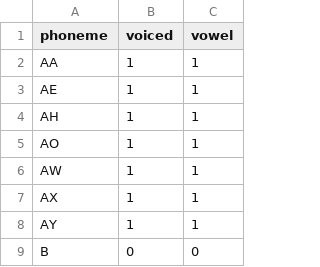
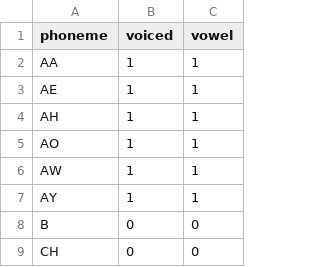
Before and after one commit to maxrmorrison/pyfoal, a CSV file: pyfoal/assets/g2p/phonemes.csv, drawn as a sheet; only a part is shown; the shorter side is filled out with more unchanged rows.

Commit message:
Phoneme set tweak

```diff
--- a/pyfoal/assets/g2p/phonemes.csv
+++ b/pyfoal/assets/g2p/phonemes.csv
@@ -6,3 +6,2 @@ AO, 1, 1
 AW, 1, 1
-AX, 1, 1
 AY, 1, 1
```
Also changed, not shown: 1 other file.
